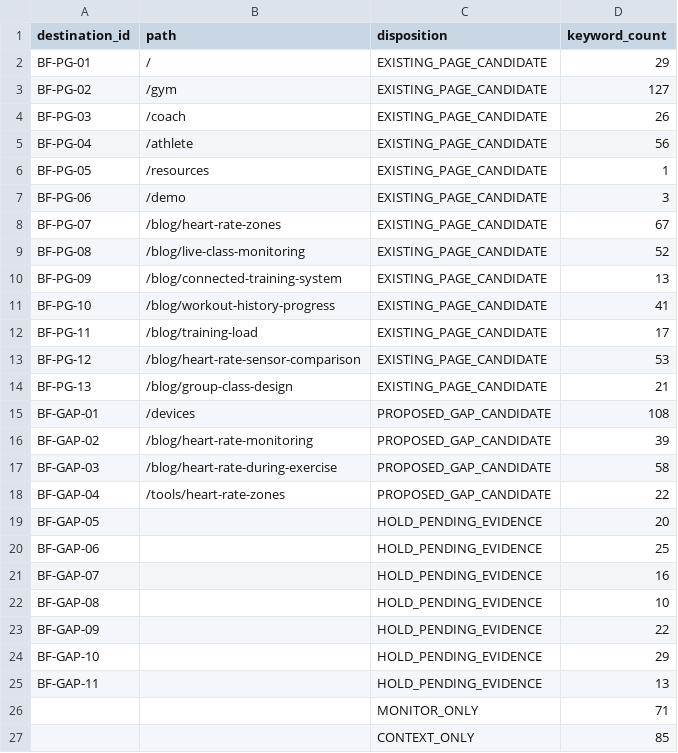
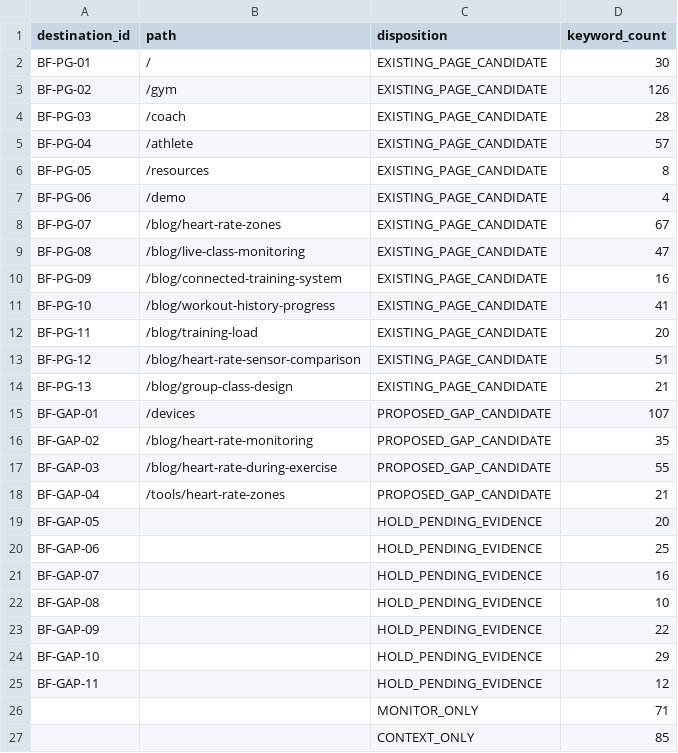
Before and after one commit to mohammadAliKeshavarzSarkar/BeatFit-Website, a CSV file: docs/seo/research/keyword-intelligence/11-page-mapping/mapping-summary.csv, drawn as a sheet.

Commit message:
docs(seo): reconcile mapping against actual existing page coverage

```diff
--- a/docs/seo/research/keyword-intelligence/11-page-mapping/mapping-summary.csv
+++ b/docs/seo/research/keyword-intelligence/11-page-mapping/mapping-summary.csv
@@ -1,19 +1,19 @@
 destination_id,path,disposition,keyword_count
-"BF-PG-01","/","EXISTING_PAGE_CANDIDATE","29"
-"BF-PG-02","/gym","EXISTING_PAGE_CANDIDATE","127"
-"BF-PG-03","/coach","EXISTING_PAGE_CANDIDATE","26"
-"BF-PG-04","/athlete","EXISTING_PAGE_CANDIDATE","56"
-"BF-PG-05","/resources","EXISTING_PAGE_CANDIDATE","1"
-"BF-PG-06","/demo","EXISTING_PAGE_CANDIDATE","3"
+"BF-PG-01","/","EXISTING_PAGE_CANDIDATE","30"
+"BF-PG-02","/gym","EXISTING_PAGE_CANDIDATE","126"
+"BF-PG-03","/coach","EXISTING_PAGE_CANDIDATE","28"
+"BF-PG-04","/athlete","EXISTING_PAGE_CANDIDATE","57"
+"BF-PG-05","/resources","EXISTING_PAGE_CANDIDATE","8"
+"BF-PG-06","/demo","EXISTING_PAGE_CANDIDATE","4"
 "BF-PG-07","/blog/heart-rate-zones","EXISTING_PAGE_CANDIDATE","67"
-"BF-PG-08","/blog/live-class-monitoring","EXISTING_PAGE_CANDIDATE","52"
-"BF-PG-09","/blog/connected-training-system","EXISTING_PAGE_CANDIDATE","13"
+"BF-PG-08","/blog/live-class-monitoring","EXISTING_PAGE_CANDIDATE","47"
+"BF-PG-09","/blog/connected-training-system","EXISTING_PAGE_CANDIDATE","16"
 "BF-PG-10","/blog/workout-history-progress","EXISTING_PAGE_CANDIDATE","41"
-"BF-PG-11","/blog/training-load","EXISTING_PAGE_CANDIDATE","17"
-"BF-PG-12","/blog/heart-rate-sensor-comparison","EXISTING_PAGE_CANDIDATE","53"
+"BF-PG-11","/blog/training-load","EXISTING_PAGE_CANDIDATE","20"
+"BF-PG-12","/blog/heart-rate-sensor-comparison","EXISTING_PAGE_CANDIDATE","51"
 "BF-PG-13","/blog/group-class-design","EXISTING_PAGE_CANDIDATE","21"
-"BF-GAP-01","/devices","PROPOSED_GAP_CANDIDATE","108"
-"BF-GAP-02","/blog/heart-rate-monitoring","PROPOSED_GAP_CANDIDATE","39"
-"BF-GAP-03","/blog/heart-rate-during-exercise","PROPOSED_GAP_CANDIDATE","58"
-"BF-GAP-04","/tools/heart-rate-zones","PROPOSED_GAP_CANDIDATE","22"
+"BF-GAP-01","/devices","PROPOSED_GAP_CANDIDATE","107"
+"BF-GAP-02","/blog/heart-rate-monitoring","PROPOSED_GAP_CANDIDATE","35"
+"BF-GAP-03","/blog/heart-rate-during-exercise","PROPOSED_GAP_CANDIDATE","55"
+"BF-GAP-04","/tools/heart-rate-zones","PROPOSED_GAP_CANDIDATE","21"
 "BF-GAP-05","","HOLD_PENDING_EVIDENCE","20"
@@ -24,3 +24,3 @@ destination_id,path,disposition,keyword_count
 "BF-GAP-10","","HOLD_PENDING_EVIDENCE","29"
-"BF-GAP-11","","HOLD_PENDING_EVIDENCE","13"
+"BF-GAP-11","","HOLD_PENDING_EVIDENCE","12"
 "","","MONITOR_ONLY","71"
```
